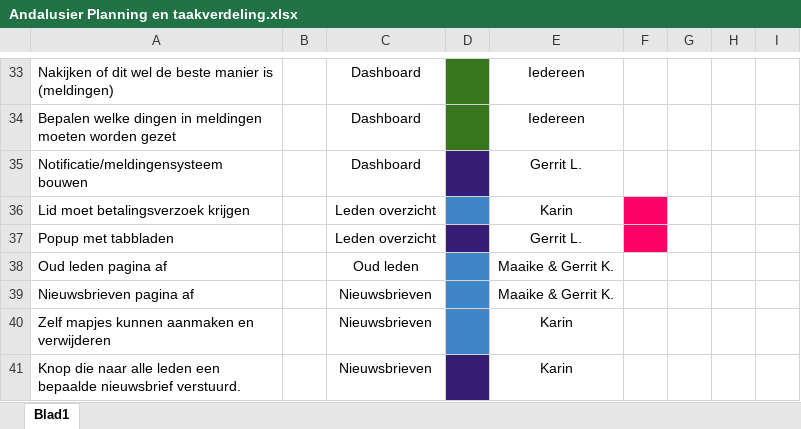
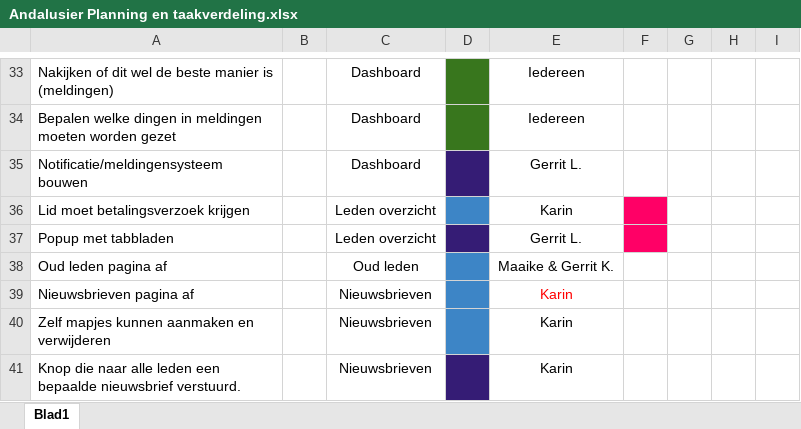
Before and after one commit to BlueScriptHQ/andalusier, an Excel workbook: doc/Andalusier documenten/Andalusier Planning en taakverdeling.xlsx, sheet Blad1, drawn as a sheet; only a part is shown, gaps mark what is left out; values as stored, in another font and other column widths than the file's, no borders; the diff names each change by its address in the sheet, - before the commit and + after, or states it on an @@ line.

Commit message:
taak aangepast
nieuwsbrieven pagina. Stond dat gerrit en maaike dat deden heb ik
aangepast naar mijn naam, want ik heb het gedaan

```diff
--- a/doc/Andalusier documenten/Andalusier Planning en taakverdeling.xlsx (sheet Blad1)
+++ b/doc/Andalusier documenten/Andalusier Planning en taakverdeling.xlsx (sheet Blad1)
-E39: Maaike & Gerrit K.
+E39: Karin
-E39 text colour: black
+E39 text colour: #FF0000
```
